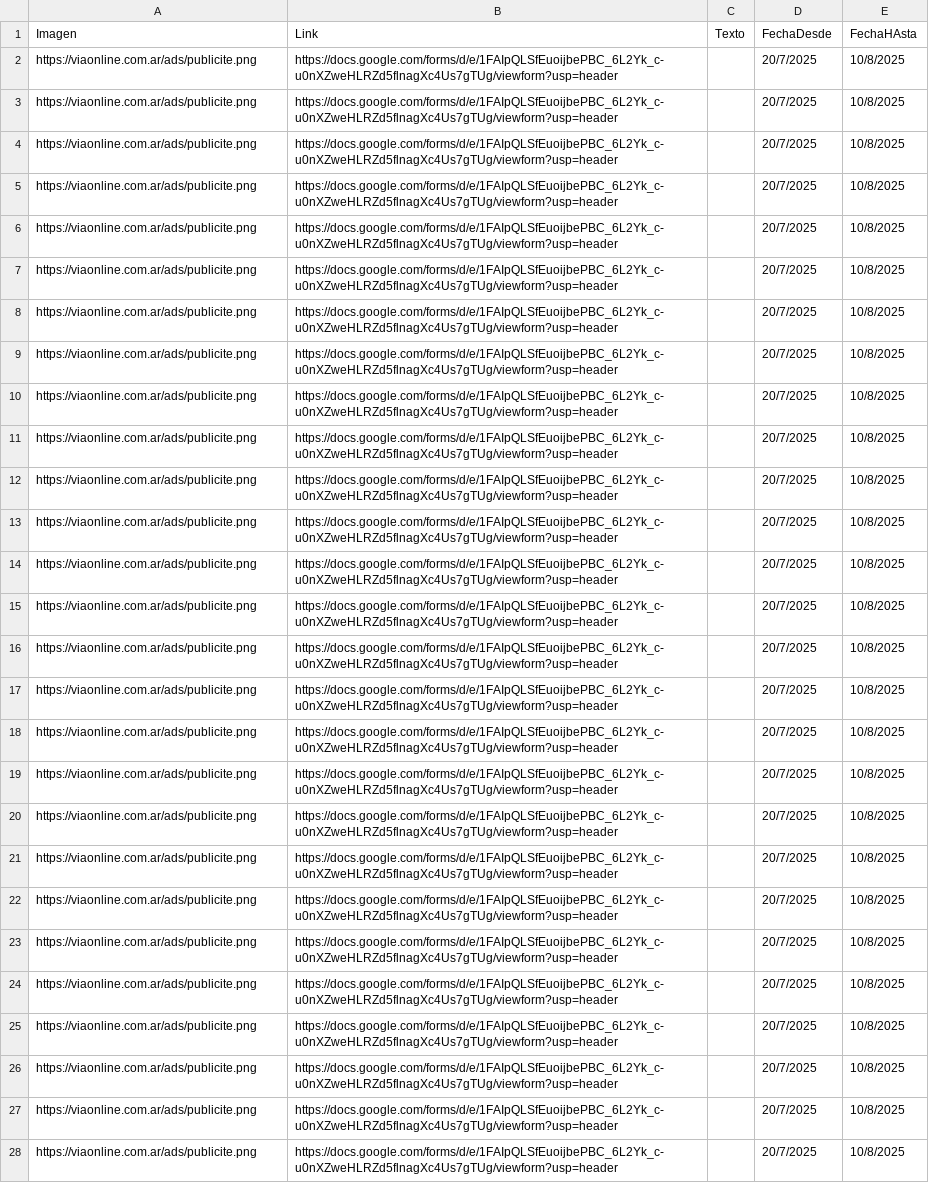
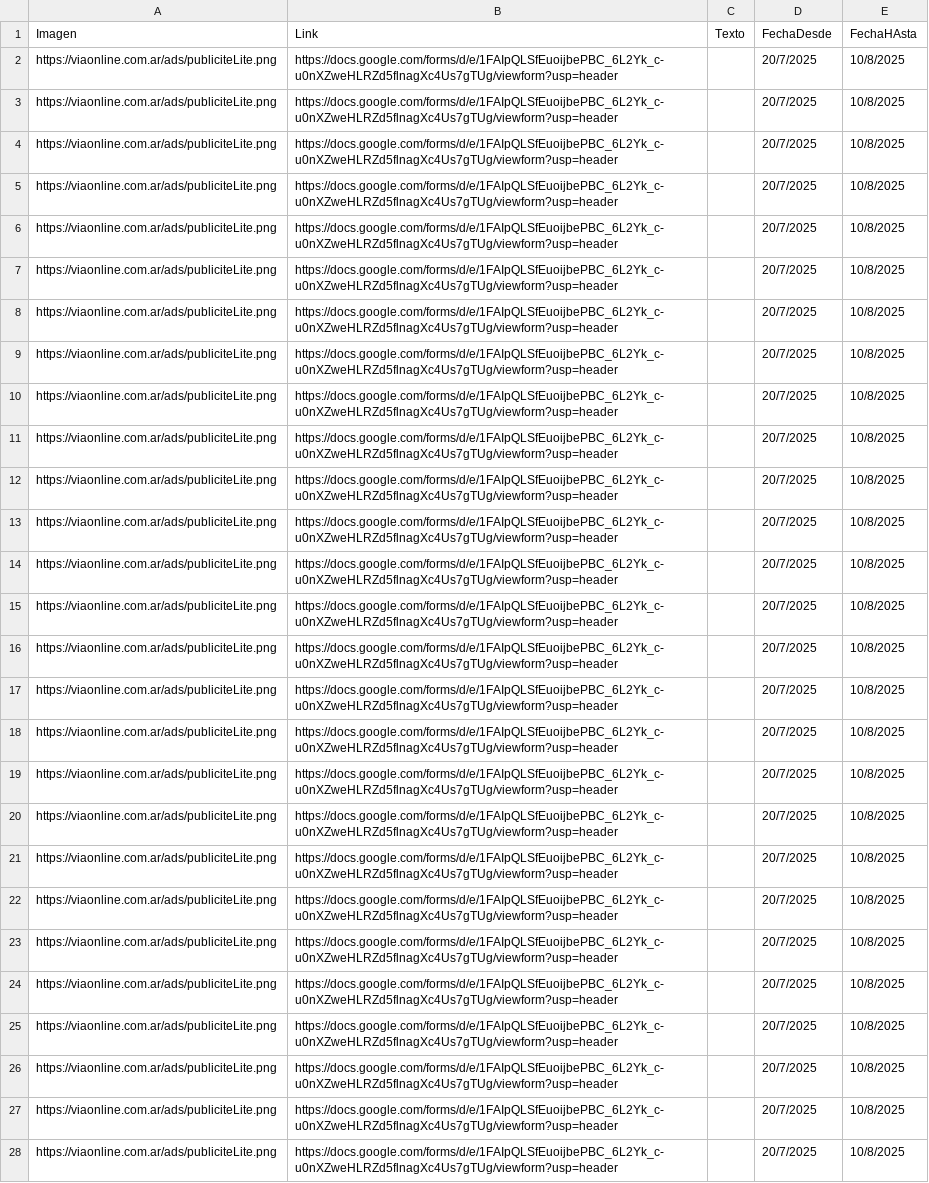
Before and after one commit to ddennisviaonline/vIAonline-Prod, a CSV file: vIAonline/ads/ads.csv, drawn as a sheet; only a part is shown; the diff covers the shown part only; the diff names each change by its address in the sheet, - before the commit and + after, or states it on an @@ line.

Commit message:
Add files via upload

```diff
--- a/vIAonline/ads/ads.csv
+++ b/vIAonline/ads/ads.csv
-A2:A28 (Imagen): https://viaonline.com.ar/ads/publicite.png
+A2:A28 (Imagen): https://viaonline.com.ar/ads/publiciteLite.png
```
Also changed, not shown: 7 edited cells elsewhere in this file.
